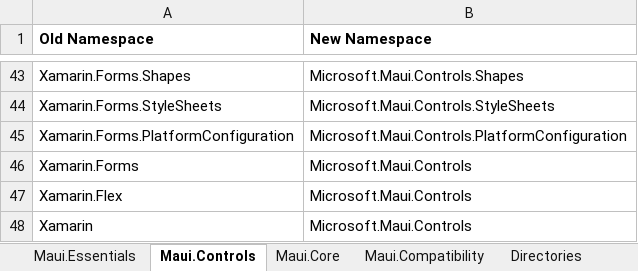
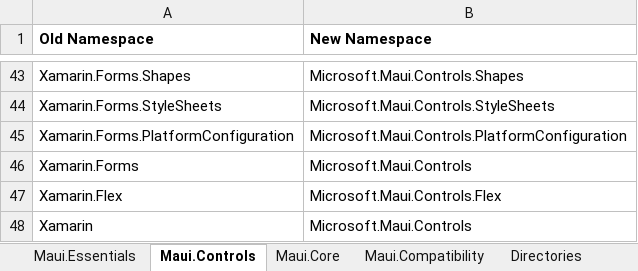
Before and after one commit to Redth/xf-to-maui, an Excel workbook: xftomaui/NameMappings.xlsx, sheet Maui.Controls, drawn as a sheet; only a part is shown, gaps mark what is left out; values as stored, in another font and other column widths than the file's, no borders; the diff names each change by its address in the sheet, - before the commit and + after, or states it on an @@ line.

```diff
--- a/xftomaui/NameMappings.xlsx (sheet Maui.Controls)
+++ b/xftomaui/NameMappings.xlsx (sheet Maui.Controls)
-B47 (New Namespace): Microsoft.Maui.Controls
+B47 (New Namespace): Microsoft.Maui.Controls.Flex
```
Also changed, not shown: other sheet tabs.
